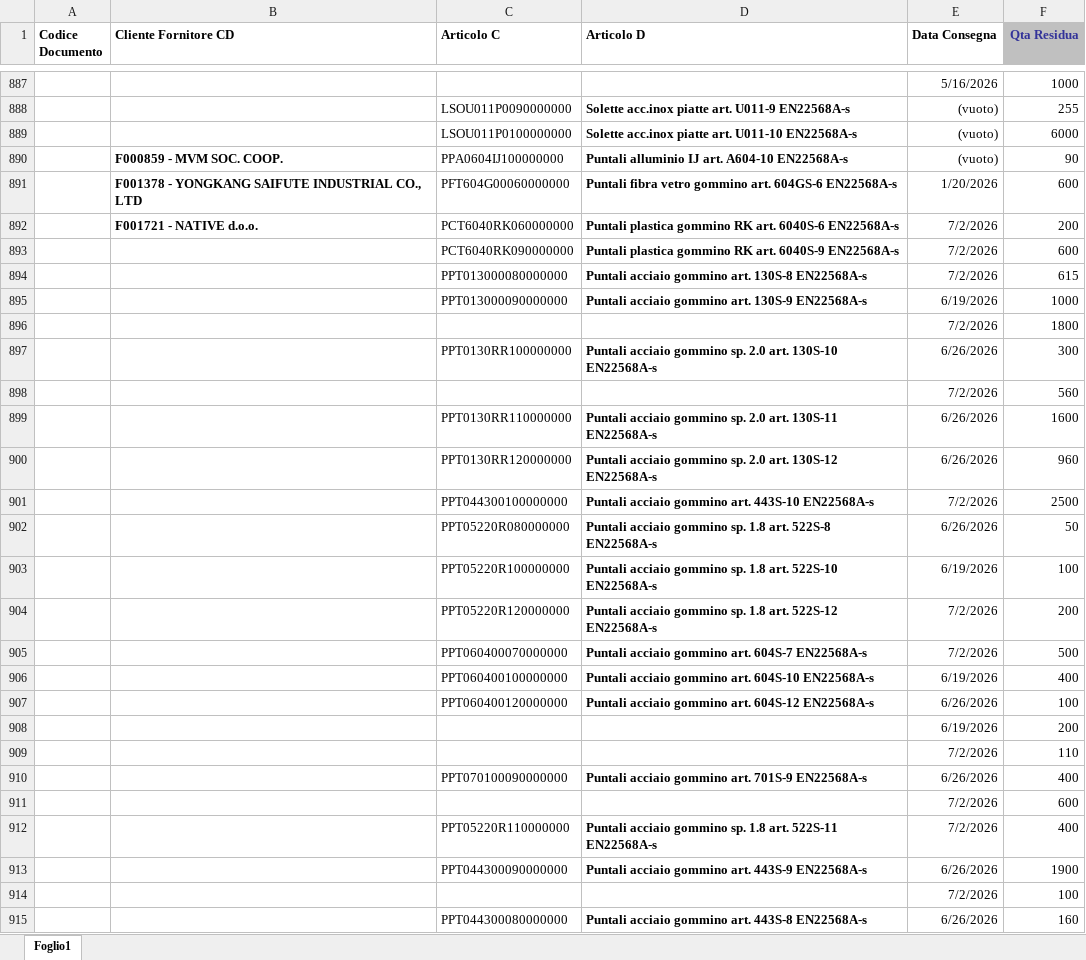
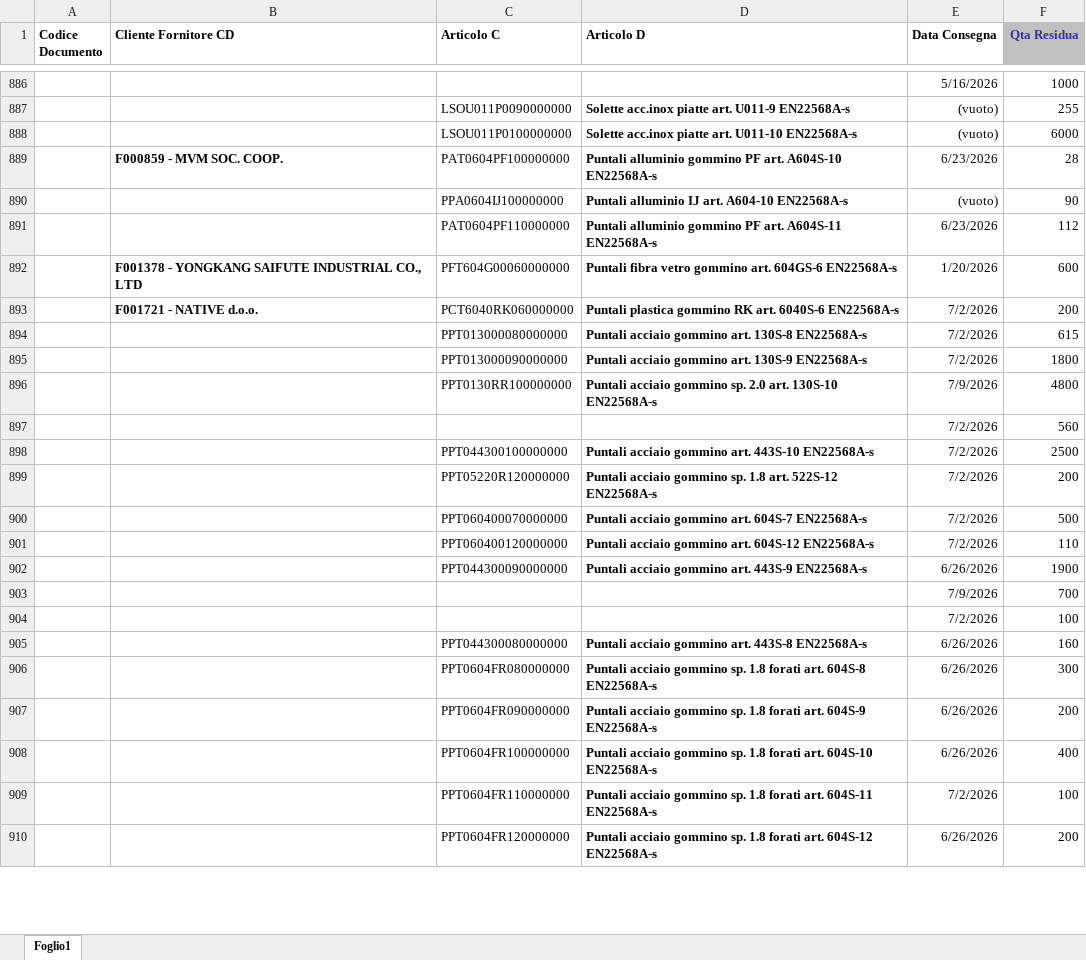
Before and after one commit to denis-safit/SAFiT, an Excel workbook: righe_Ordini_ARCA.xlsx, sheet Foglio1, drawn as a sheet; only a part is shown, gaps mark what is left out; the shorter side is filled out with more unchanged rows; values as stored, in another font and other column widths than the file's, no borders; removed rows and columns are numbered as before the commit, all else as after; the diff covers the shown part only; the diff names each change by its address in the sheet, - before the commit and + after, or states it on an @@ line.

```diff
--- a/righe_Ordini_ARCA.xlsx (sheet Foglio1)
+++ b/righe_Ordini_ARCA.xlsx (sheet Foglio1)
+row 889:  | F000859 - MVM SOC. COOP. | PAT0604PF100000000 | Puntali alluminio gommino PF art. A604S-10 EN22568A-s | 6/23/2026 | 28
-B890 (Cliente Fornitore CD): F000859 - MVM SOC. COOP.
+B890 (Cliente Fornitore CD): (empty)
+row 891:  |  | PAT0604PF110000000 | Puntali alluminio gommino PF art. A604S-11 EN22568A-s | 6/23/2026 | 112
-row 893:  |  | PCT6040RK090000000 | Puntali plastica gommino RK art. 6040S-9 EN22568A-s | 7/2/2026 | 600
-E895 (Data Consegna): 6/19/2026
+E895 (Data Consegna): 7/2/2026
-F895 (Qta Residua): 1000
+F895 (Qta Residua): 1800
-row 896:  |  |  |  | 7/2/2026 | 1800
-E896 (Data Consegna): 6/26/2026
+E896 (Data Consegna): 7/9/2026
-F896 (Qta Residua): 300
+F896 (Qta Residua): 4800
-row 899:  |  | PPT0130RR110000000 | Puntali acciaio gommino sp. 2.0 art. 130S-11 EN22568A-s | 6/26/2026 | 1600
-row 900:  |  | PPT0130RR120000000 | Puntali acciaio gommino sp. 2.0 art. 130S-12 EN22568A-s | 6/26/2026 | 960
-row 902:  |  | PPT05220R080000000 | Puntali acciaio gommino sp. 1.8 art. 522S-8 EN22568A-s | 6/26/2026 | 50
-row 903:  |  | PPT05220R100000000 | Puntali acciaio gommino sp. 1.8 art. 522S-10 EN22568A-s | 6/19/2026 | 100
-row 906:  |  | PPT060400100000000 | Puntali acciaio gommino art. 604S-10 EN22568A-s | 6/19/2026 | 400
-E901 (Data Consegna): 6/26/2026
+E901 (Data Consegna): 7/2/2026
-F901 (Qta Residua): 100
+F901 (Qta Residua): 110
-row 908:  |  |  |  | 6/19/2026 | 200
-row 909:  |  |  |  | 7/2/2026 | 110
-row 910:  |  | PPT070100090000000 | Puntali acciaio gommino art. 701S-9 EN22568A-s | 6/26/2026 | 400
-row 911:  |  |  |  | 7/2/2026 | 600
-row 912:  |  | PPT05220R110000000 | Puntali acciaio gommino sp. 1.8 art. 522S-11 EN22568A-s | 7/2/2026 | 400
+row 903:  |  |  |  | 7/9/2026 | 700
```
Also changed, not shown: 28 added rows, 21 removed rows and 42 edited cells elsewhere in this sheet, Avanzamento_access.xlsx, btl_istruzioni.xlsx, 5 other files.
